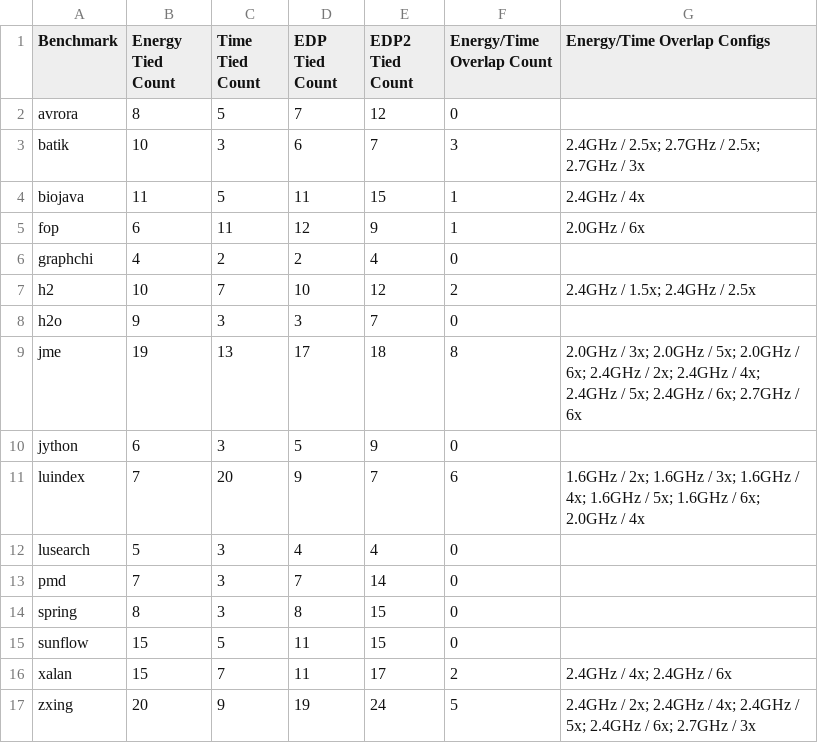
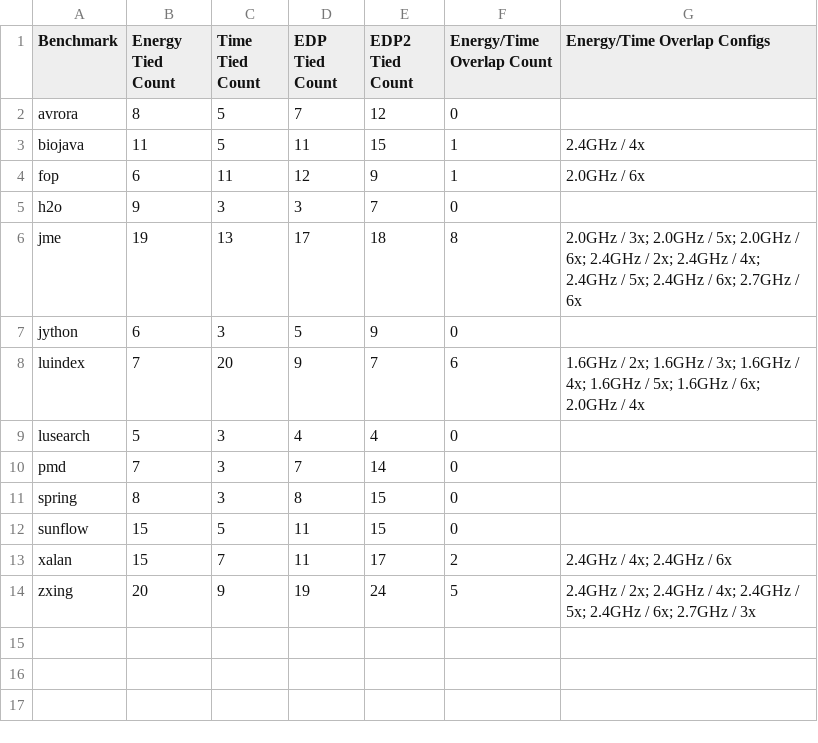
Before and after one commit to MattMFX/dacapobench-energy, a CSV file: graphs/serial-gc/summary/summary_tie_benchmarks.csv, drawn as a sheet.

```diff
--- a/graphs/serial-gc/summary/summary_tie_benchmarks.csv
+++ b/graphs/serial-gc/summary/summary_tie_benchmarks.csv
@@ -2,7 +2,4 @@ Benchmark,Energy Tied Count,Time Tied Count,EDP Tied Count,EDP2 Tied Count,Energ
 avrora,8,5,7,12,0,
-batik,10,3,6,7,3,2.4GHz / 2.5x; 2.7GHz / 2.5x; 2.7GHz / 3x
 biojava,11,5,11,15,1,2.4GHz / 4x
 fop,6,11,12,9,1,2.0GHz / 6x
-graphchi,4,2,2,4,0,
-h2,10,7,10,12,2,2.4GHz / 1.5x; 2.4GHz / 2.5x
 h2o,9,3,3,7,0,
```
Also changed, not shown: graphs/serial-gc/summary/summary_overall_stats.csv, graphs/serial-gc/summary/summary_tie_frequency_coverage.csv, 20 other files.
